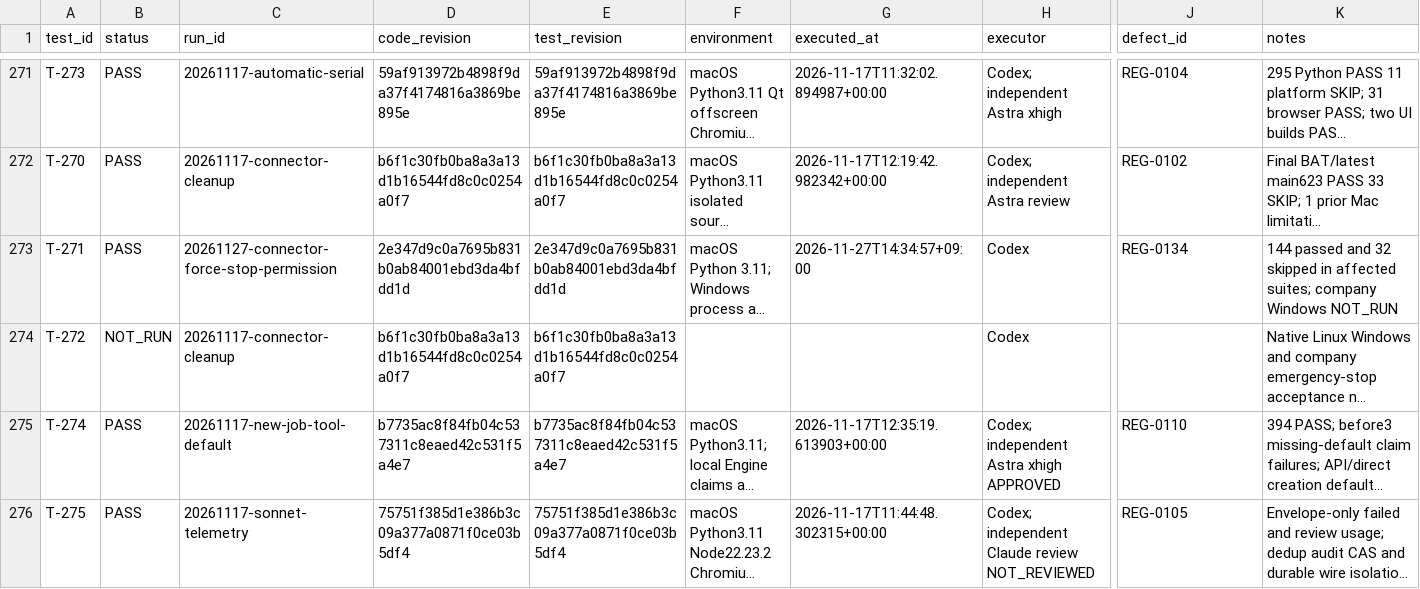
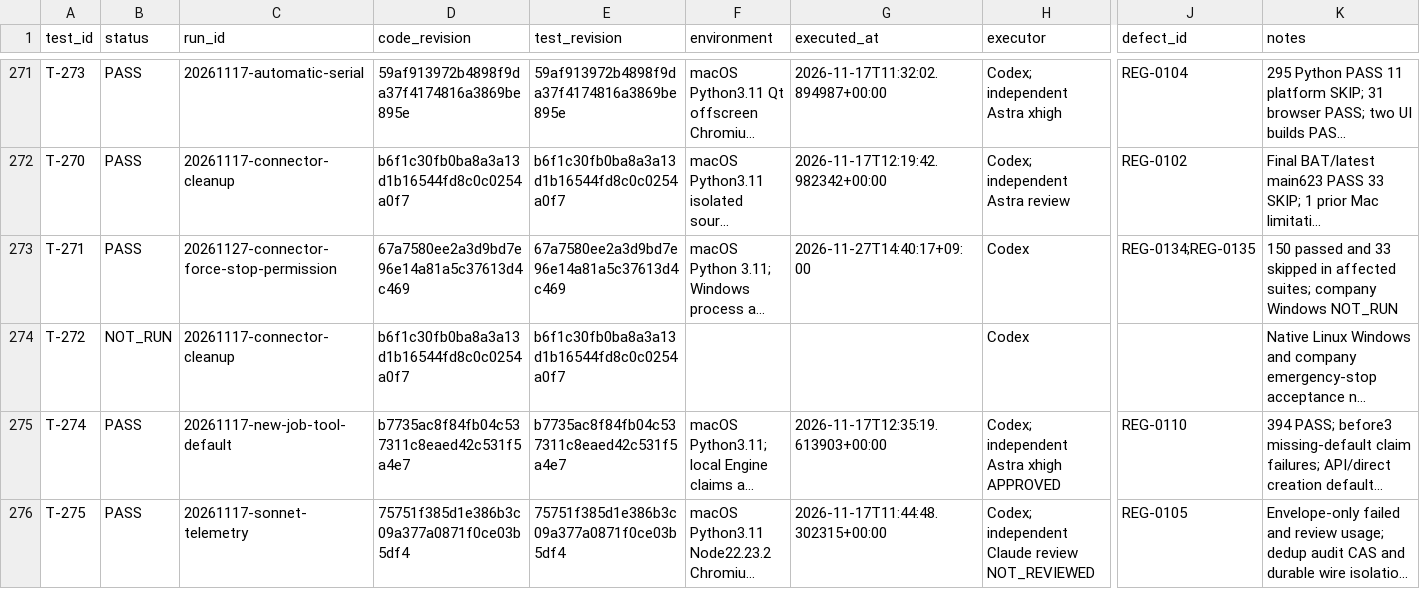
Before and after one commit to graycoral/bsp_os_upgrade_dashboard, a CSV file: docs/testing/TEST_RESULTS.csv, drawn as a sheet; only a part is shown, gaps mark what is left out; long unchanged cells end in …; the diff names each change by its address in the sheet, - before the commit and + after, or states it on an @@ line.

```diff
--- a/docs/testing/TEST_RESULTS.csv
+++ b/docs/testing/TEST_RESULTS.csv
-D273 (code_revision): 2e347d9c0a7695b831b0ab84001ebd3da4bfdd1d
+D273 (code_revision): 67a7580ee2a3d9bd7e96e14a81a5c37613d4c469
-E273 (test_revision): 2e347d9c0a7695b831b0ab84001ebd3da4bfdd1d
+E273 (test_revision): 67a7580ee2a3d9bd7e96e14a81a5c37613d4c469
-G273 (executed_at): 2026-11-27T14:34:57+09:00
+G273 (executed_at): 2026-11-27T14:40:17+09:00
-J273 (defect_id): REG-0134
+J273 (defect_id): REG-0134;REG-0135
-K273 (notes): 144 passed and 32 skipped in…
+K273 (notes): 150 passed and 33 skipped in…
```
Also changed, not shown: 7 other files.
